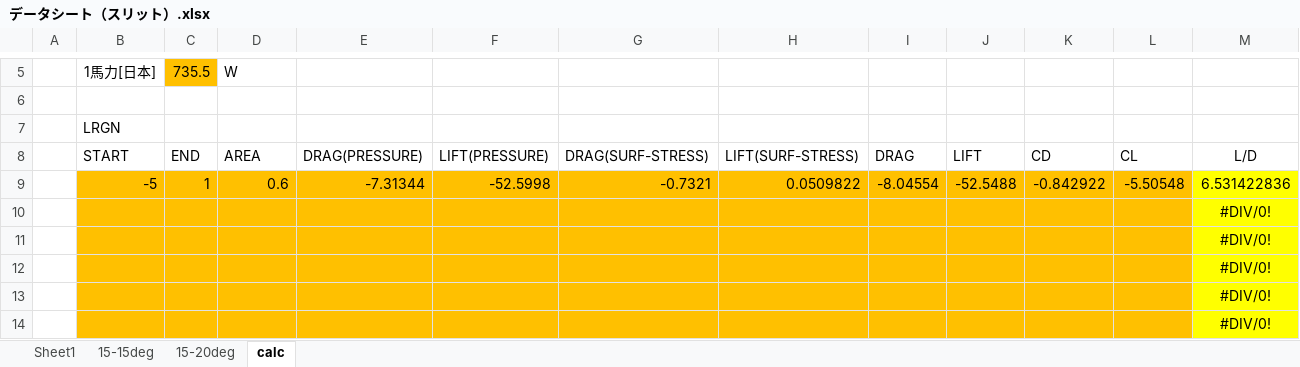
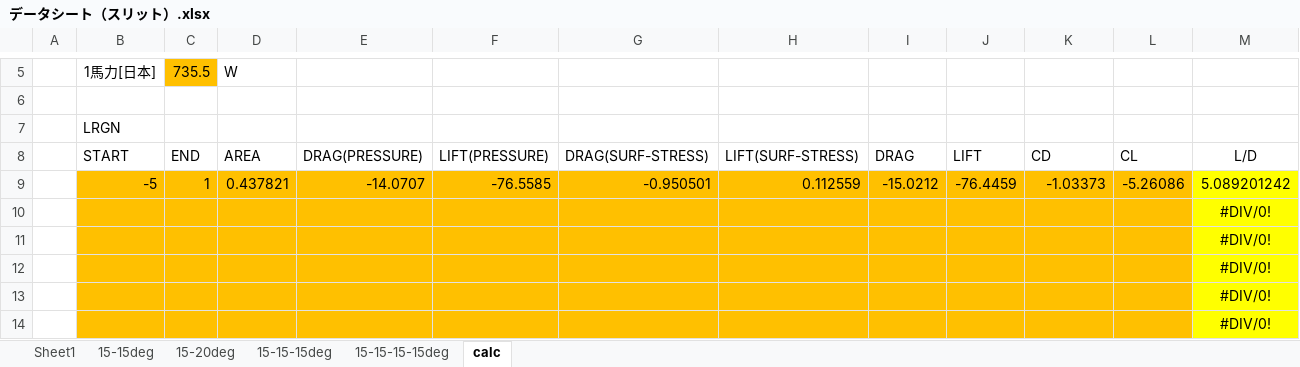
Before and after one commit to KIT-formula/AeroCAD2018, an Excel workbook: 設計/Rr.wing/解析/スリット/データシート（スリット）.xlsx, sheet calc, drawn as a sheet; only a part is shown, gaps mark what is left out; values as stored, in another font and other column widths than the file's, no borders; removed rows and columns are numbered as before the commit, all else as after; rows hold the shown columns only; the diff names each change by its address in the sheet, - before the commit and + after, or states it on an @@ line.

```diff
--- a/設計/Rr.wing/解析/スリット/データシート（スリット）.xlsx (sheet calc)
+++ b/設計/Rr.wing/解析/スリット/データシート（スリット）.xlsx (sheet calc)
+sheet tab: 15-15-15deg
+sheet tab: 15-15-15-15deg
-row 9:  | -5 | 1 | 0.6 | -7.31344 | -52.5998 | -0.7321 | 0.0509822 | -8.04554 | -52.5488 | -0.842922 | -5.50548 | 6.531422836
+row 9:  | -5 | 1 | 0.437821 | -14.0707 | -76.5585 | -0.950501 | 0.112559 | -15.0212 | -76.4459 | -1.03373 | -5.26086 | 5.089201242
```
Also changed, not shown: sheet Sheet1, 7 other files.
